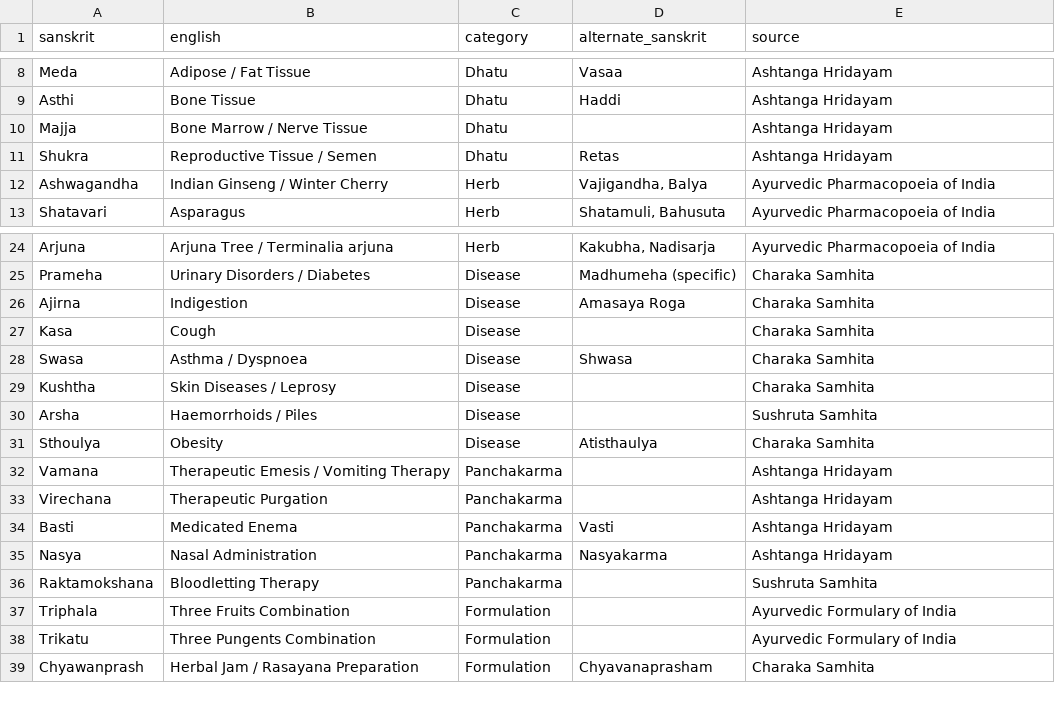
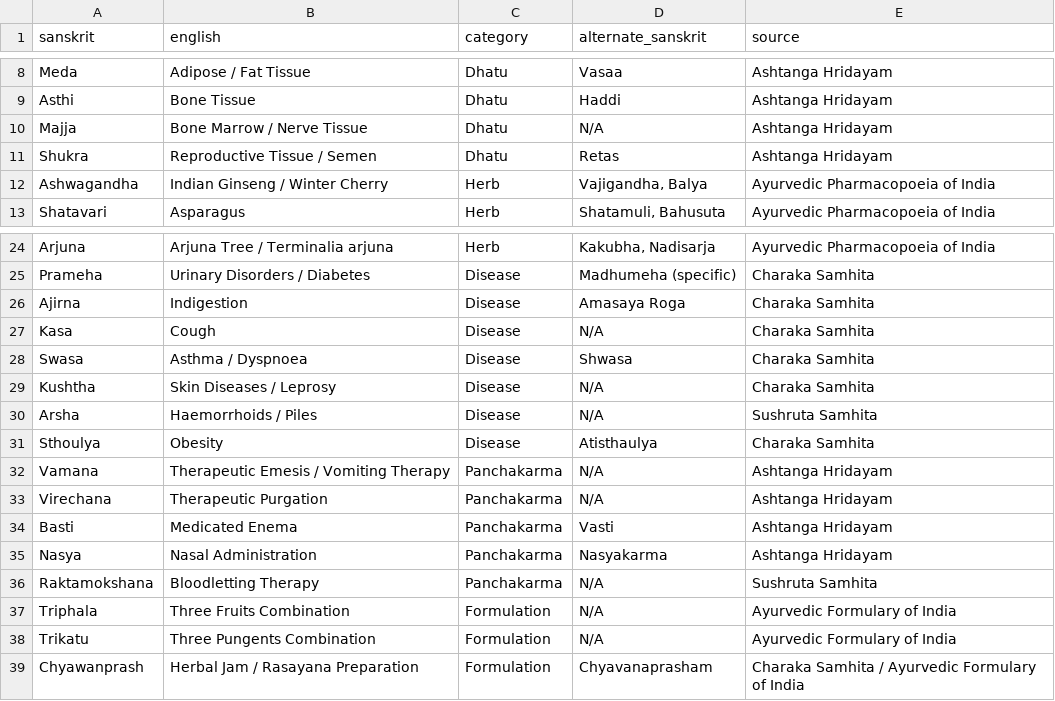
Before and after one commit to Adhilekshmi-cloud/ayurvedha-ai-ontology, a CSV file: outputs/ont02_synonyms.csv, drawn as a sheet; only a part is shown, gaps mark what is left out.

```diff
--- a/outputs/ont02_synonyms.csv
+++ b/outputs/ont02_synonyms.csv
@@ -9,3 +9,3 @@ Meda,Adipose / Fat Tissue,Dhatu,Vasaa,Ashtanga Hridayam
 Asthi,Bone Tissue,Dhatu,Haddi,Ashtanga Hridayam
-Majja,Bone Marrow / Nerve Tissue,Dhatu,,Ashtanga Hridayam
+Majja,Bone Marrow / Nerve Tissue,Dhatu,N/A,Ashtanga Hridayam
 Shukra,Reproductive Tissue / Semen,Dhatu,Retas,Ashtanga Hridayam
@@ -26,14 +26,14 @@ Prameha,Urinary Disorders / Diabetes,Disease,Madhumeha (specific),Charaka Samhit
 Ajirna,Indigestion,Disease,Amasaya Roga,Charaka Samhita
-Kasa,Cough,Disease,,Charaka Samhita
+Kasa,Cough,Disease,N/A,Charaka Samhita
 Swasa,Asthma / Dyspnoea,Disease,Shwasa,Charaka Samhita
-Kushtha,Skin Diseases / Leprosy,Disease,,Charaka Samhita
-Arsha,Haemorrhoids / Piles,Disease,,Sushruta Samhita
+Kushtha,Skin Diseases / Leprosy,Disease,N/A,Charaka Samhita
+Arsha,Haemorrhoids / Piles,Disease,N/A,Sushruta Samhita
 Sthoulya,Obesity,Disease,Atisthaulya,Charaka Samhita
-Vamana,Therapeutic Emesis / Vomiting Therapy,Panchakarma,,Ashtanga Hridayam
-Virechana,Therapeutic Purgation,Panchakarma,,Ashtanga Hridayam
+Vamana,Therapeutic Emesis / Vomiting Therapy,Panchakarma,N/A,Ashtanga Hridayam
+Virechana,Therapeutic Purgation,Panchakarma,N/A,Ashtanga Hridayam
 Basti,Medicated Enema,Panchakarma,Vasti,Ashtanga Hridayam
 Nasya,Nasal Administration,Panchakarma,Nasyakarma,Ashtanga Hridayam
-Raktamokshana,Bloodletting Therapy,Panchakarma,,Sushruta Samhita
-Triphala,Three Fruits Combination,Formulation,,Ayurvedic Formulary of India
-Trikatu,Three Pungents Combination,Formulation,,Ayurvedic Formulary of India
-Chyawanprash,Herbal Jam / Rasayana Preparation,Formulation,Chyavanaprasham,Charaka Samhita
+Raktamokshana,Bloodletting Therapy,Panchakarma,N/A,Sushruta Samhita
+Triphala,Three Fruits Combination,Formulation,N/A,Ayurvedic Formulary of India
+Trikatu,Three Pungents Combination,Formulation,N/A,Ayurvedic Formulary of India
+Chyawanprash,Herbal Jam / Rasayana Preparation,Formulation,Chyavanaprasham,Charaka Samhita / Ayurvedic Formulary of India
```
Also changed, not shown: outputs/ont01_hierarchy.csv, outputs/ont03_vocabulary.csv, 6 other files.
